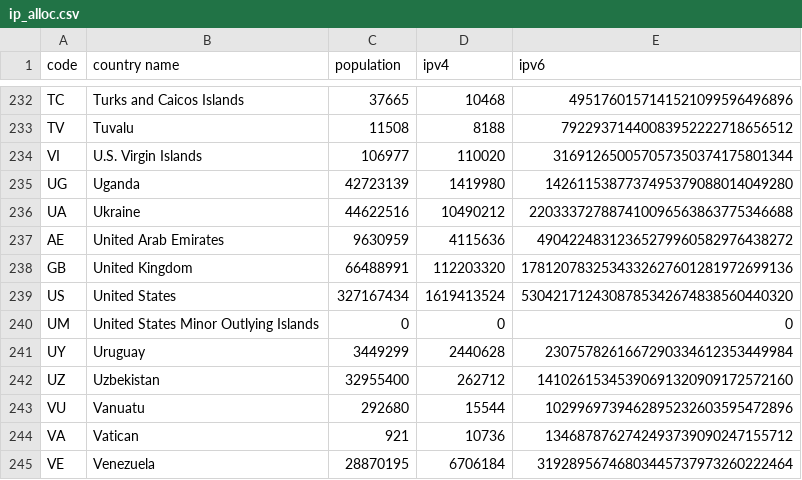
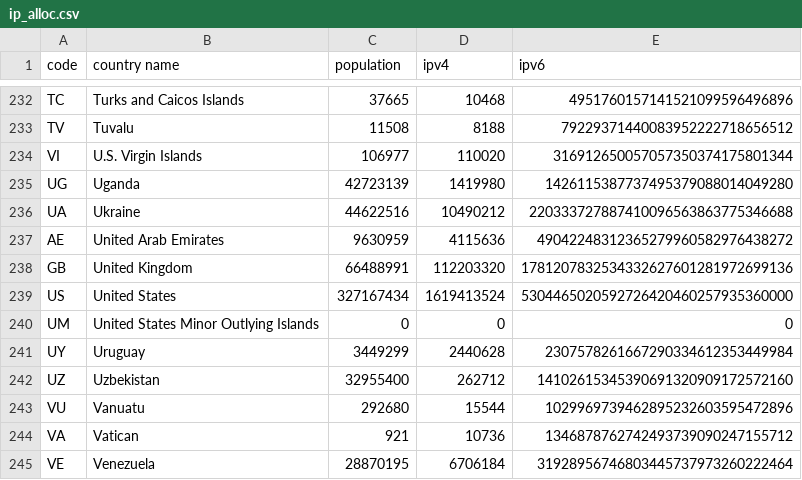
Before and after one commit to impliedchaos/ip-alloc, a CSV file: ip_alloc.csv, drawn as a sheet; only a part is shown, gaps mark what is left out; the diff covers the shown part only.

```diff
--- a/ip_alloc.csv
+++ b/ip_alloc.csv
@@ -238,3 +238,3 @@
 "GB","United Kingdom","66488991","112203320","1781207832534332627601281972699136"
-"US","United States","327167434","1619413524","5304217124308785342674838560440320"
+"US","United States","327167434","1619413524","5304465020592726420460257935360000"
 "UM","United States Minor Outlying Islands","0","0","0"
```
Also changed, not shown: 18 edited cells elsewhere in this file, 4 other files.
